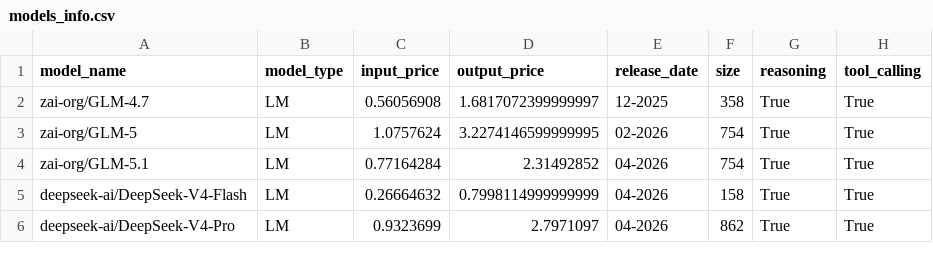
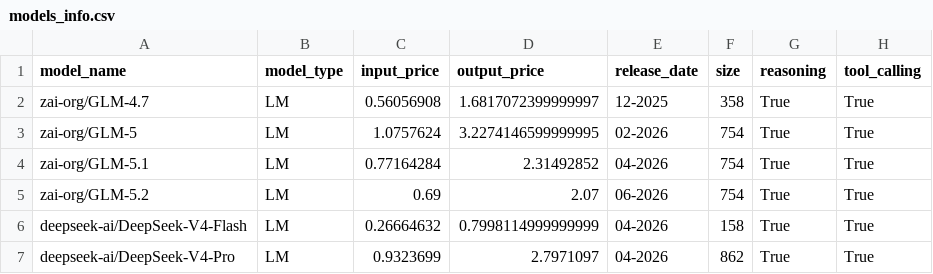
Before and after one commit to matteosantelmo/reasoning-blind-spots, a CSV file: data/models_info.csv, drawn as a sheet; only a part is shown; the diff names each change by its address in the sheet, - before the commit and + after, or states it on an @@ line.

```diff
--- a/data/models_info.csv
+++ b/data/models_info.csv
+row 5: zai-org/GLM-5.2 | LM | 0.69 | 2.07 | 06-2026 | 754 | True | True
```
Also changed, not shown: data/artificial_analysis_intelligence_index.csv, 7 other files.
